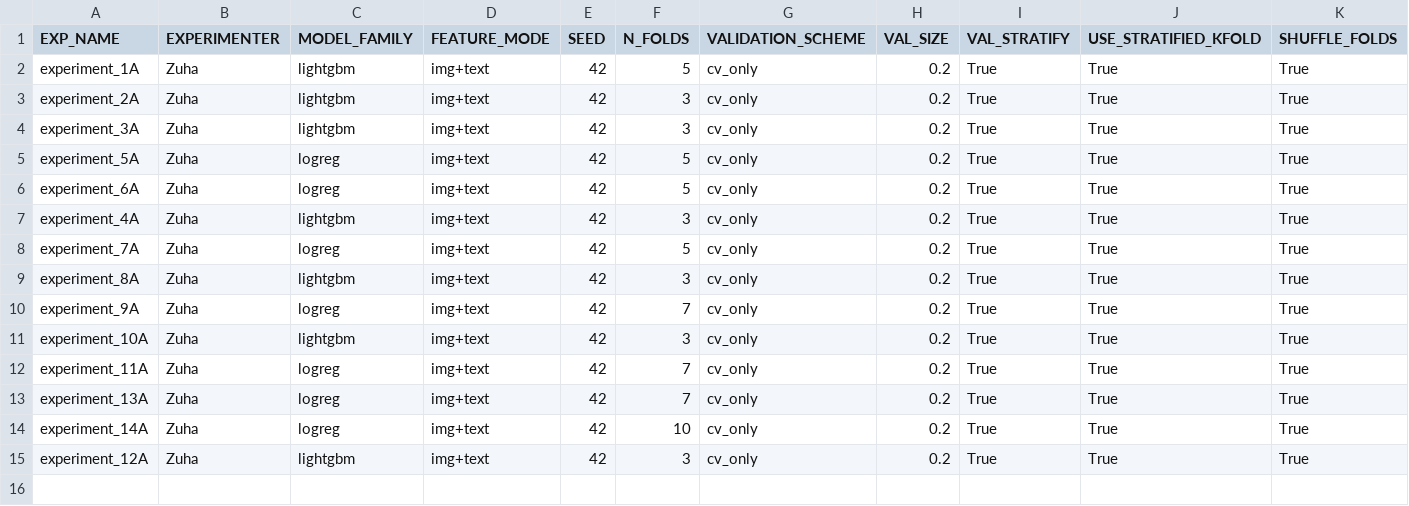
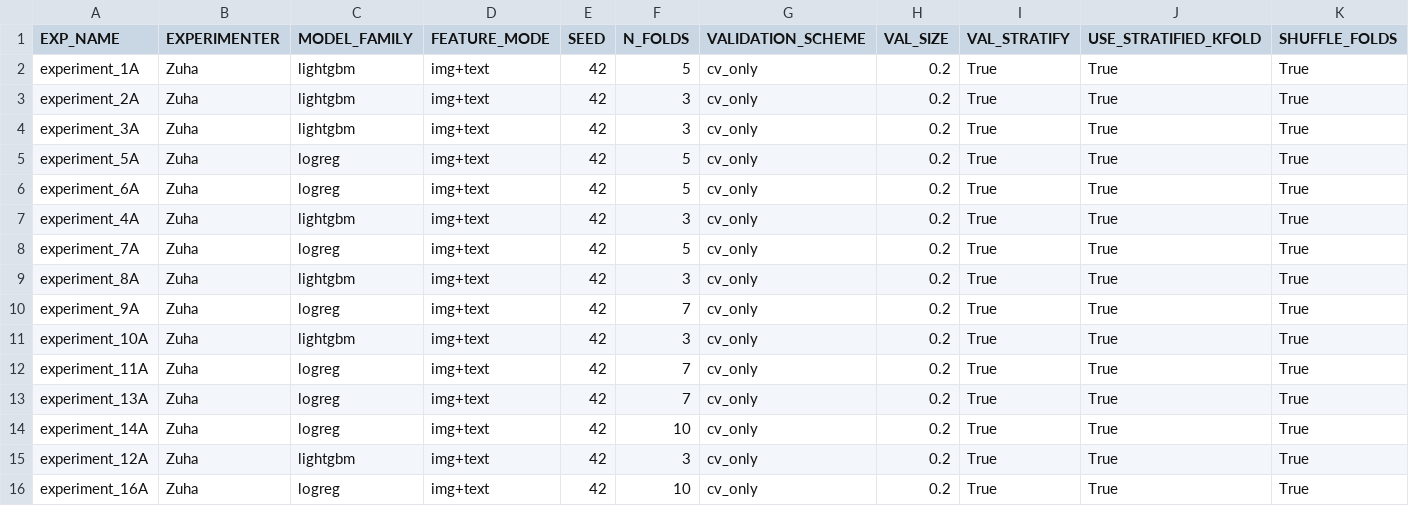
Before and after one commit to z-aqib/ml-competition, a CSV file: logs/experiments_log_Zuha.csv, drawn as a sheet; only a part is shown; rows hold the shown columns only; the diff names each change by its address in the sheet, - before the commit and + after, or states it on an @@ line.

Commit message:
experiment 16A, 0.5647

```diff
--- a/logs/experiments_log_Zuha.csv
+++ b/logs/experiments_log_Zuha.csv
+row 16: experiment_16A | Zuha | logreg | img+text | 42 | 10 | cv_only | 0.2 | True | True | True
```
Also changed, not shown: logs/logreg_Zuha.csv, submissions/logreg.csv, 1 other file.
